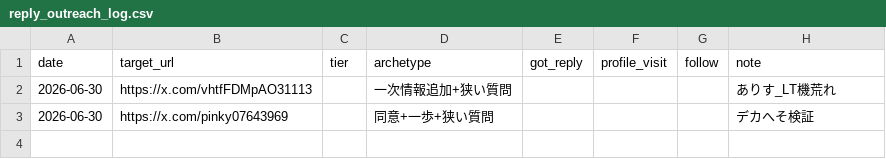
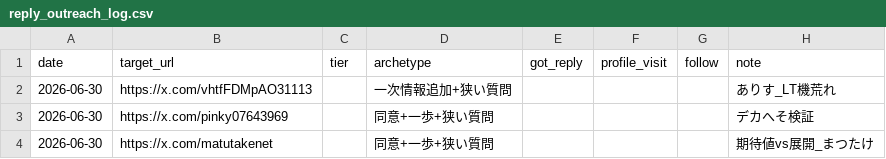
Before and after one commit to komatsu-dev-jp/-x-content-ops, a CSV file: data/reply_outreach_log.csv, drawn as a sheet.

```diff
--- a/data/reply_outreach_log.csv
+++ b/data/reply_outreach_log.csv
@@ -3 +3,2 @@ date,target_url,tier,archetype,got_reply,profile_visit,follow,note
 2026-06-30,https://x.com/pinky07643969,,同意+一歩+狭い質問,,,,デカへそ検証
+2026-06-30,https://x.com/matutakenet,,同意+一歩+狭い質問,,,,期待値vs展開_まつたけ
```
Also changed, not shown: data/daily_activity_log.csv, 2 other files.
